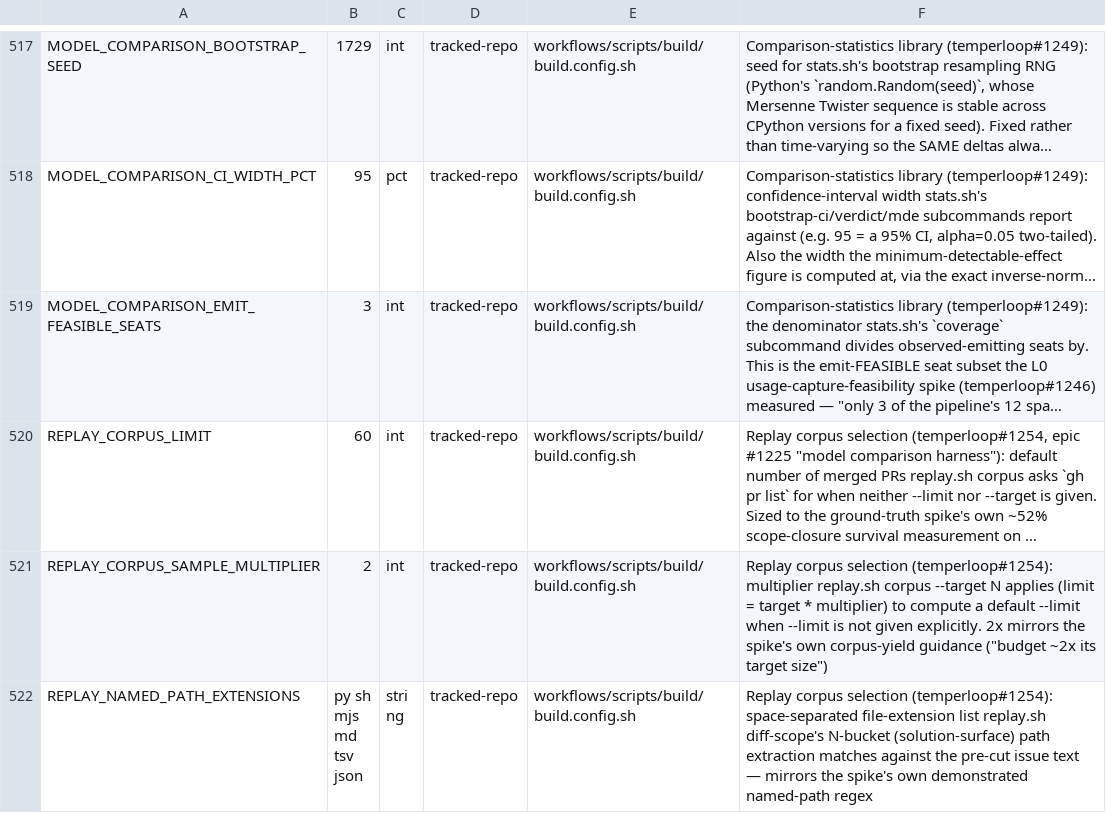
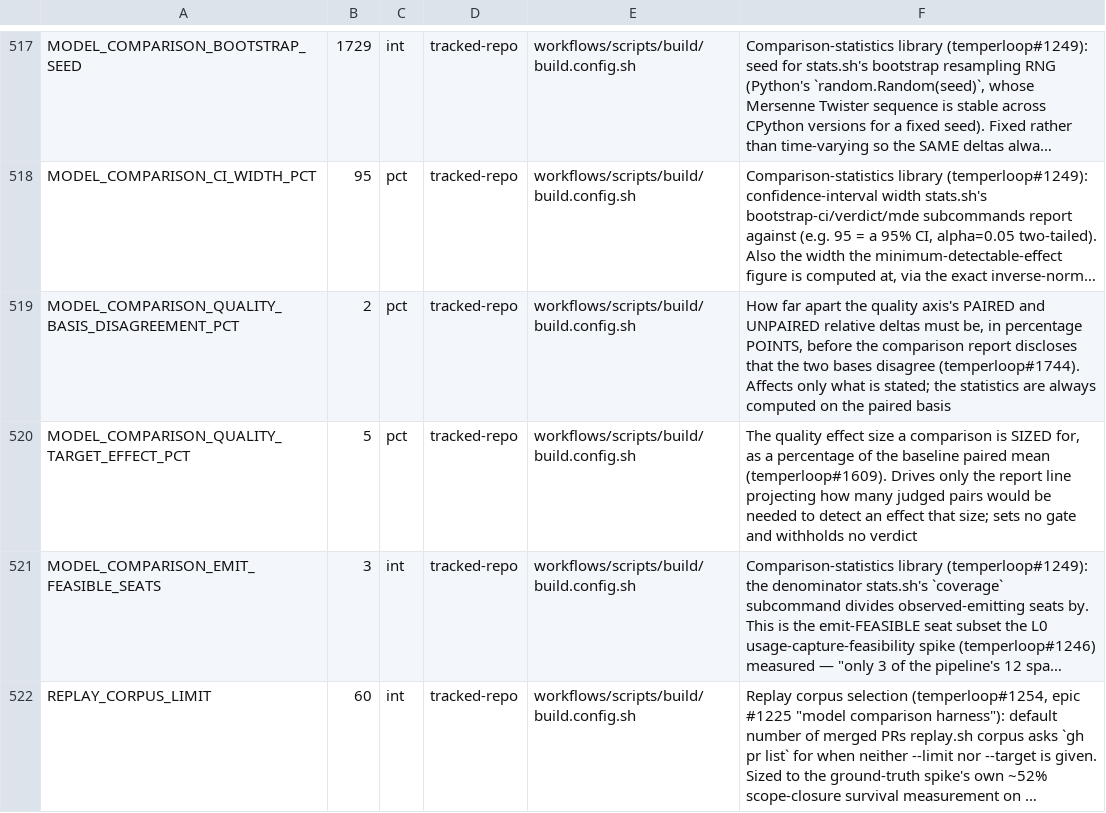
Before and after one commit to Towheads/temperloop, a TSV file: workflows/scripts/config/setting-registry.tsv, drawn as a sheet; only a part is shown, gaps mark what is left out; the shorter side is filled out with more unchanged rows; long unchanged cells end in …; the diff names each change by its address in the sheet, - before the commit and + after, or states it on an @@ line.

```diff
--- a/workflows/scripts/config/setting-registry.tsv
+++ b/workflows/scripts/config/setting-registry.tsv
+row 519: MODEL_COMPARISON_QUALITY_BASIS_DISAGREEMENT_PCT | 2 | pct | tracked-repo | workflows/scripts/build/build.config.sh | How far apart the quality axis's PAIRED and UNPAIRED relative deltas must be, in percentage POINTS, before the comparison report discloses that the two bases disagree (temperloop#1744). Affects only what is stated; the statistics are always computed on the paired basis
+row 520: MODEL_COMPARISON_QUALITY_TARGET_EFFECT_PCT | 5 | pct | tracked-repo | workflows/scripts/build/build.config.sh | The quality effect size a comparison is SIZED for, as a percentage of the baseline paired mean (temperloop#1609). Drives only the report line projecting how many judged pairs would be needed to detect an effect that size; sets no gate and withholds no verdict
```
Also changed, not shown: 4 other files.
